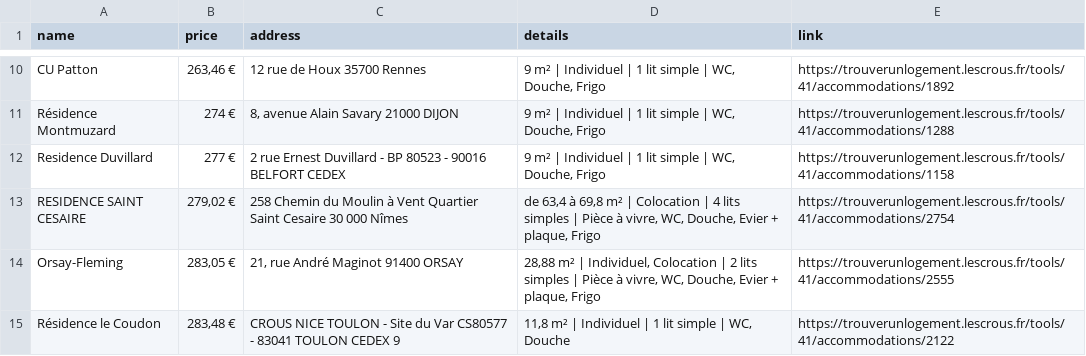
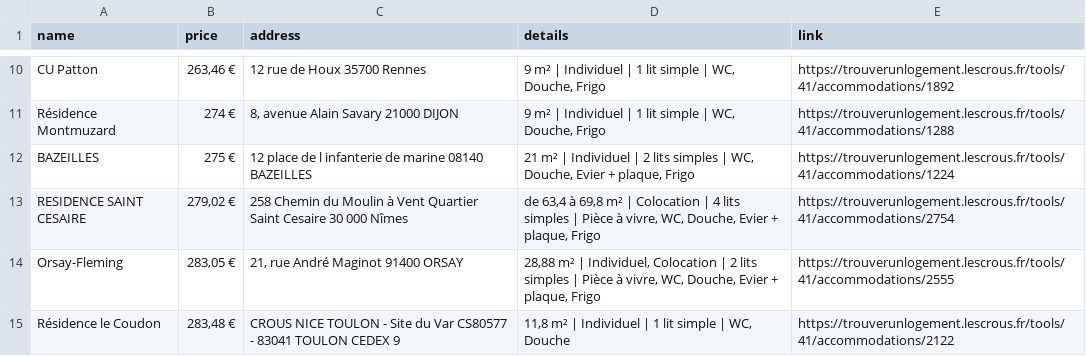
Before and after one commit to jabrane-me/crous-bot-notifier, a CSV file: available_residences.csv, drawn as a sheet; only a part is shown, gaps mark what is left out; the diff covers the shown part only.

```diff
--- a/available_residences.csv
+++ b/available_residences.csv
@@ -11,3 +11,3 @@ CU Patton,"263,46 €",12 rue de Houx 35700 Rennes,"9 m² | Individuel | 1 lit s
 Résidence Montmuzard,274 €,"8, avenue Alain Savary 21000 DIJON","9 m² | Individuel | 1 lit simple | WC, Douche, Frigo",https://trouverunlogement.lescrous.fr/tools/41/accommodations/1288
-Residence Duvillard,277 €,2 rue Ernest Duvillard - BP 80523 - 90016 BELFORT CEDEX,"9 m² | Individuel | 1 lit simple | WC, Douche, Frigo",https://trouverunlogement.lescrous.fr/tools/41/accommodations/1158
+BAZEILLES,275 €,12 place de l infanterie de marine 08140 BAZEILLES,"21 m² | Individuel | 2 lits simples | WC, Douche, Evier + plaque, Frigo",https://trouverunlogement.lescrous.fr/tools/41/accommodations/1224
 RESIDENCE SAINT CESAIRE,"279,02 €",258 Chemin du Moulin à Vent Quartier Saint Cesaire 30 000 Nîmes,"de 63,4 à 69,8 m² | Colocation | 4 lits simples | Pièce à vivre, WC, Douche, Evier + plaque, Frigo",https://trouverunlogement.lescrous.fr/tools/41/accommodations/2754
```
Also changed, not shown: 2 added rows, 3 removed rows and 1 moved row elsewhere in this file.
